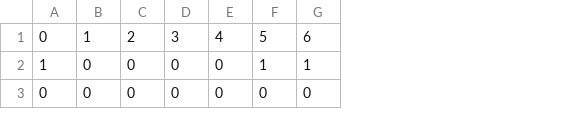
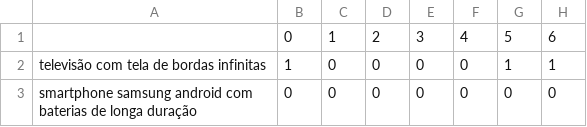
Before and after one commit to johnnyy/Recuperacao-Inteligente-de-Informacao, a CSV file: data/matriz_relevancia.csv, drawn as a sheet; only a part is shown; the diff names each change by its address in the sheet, - before the commit and + after, or states it on an @@ line.

```diff
--- a/data/matriz_relevancia.csv
+++ b/data/matriz_relevancia.csv
+column A, rows 2-3: televisão com tela de bordas infinitas | smartphone samsung android com baterias de longa duração
```
Also changed, not shown: 4 other files.
